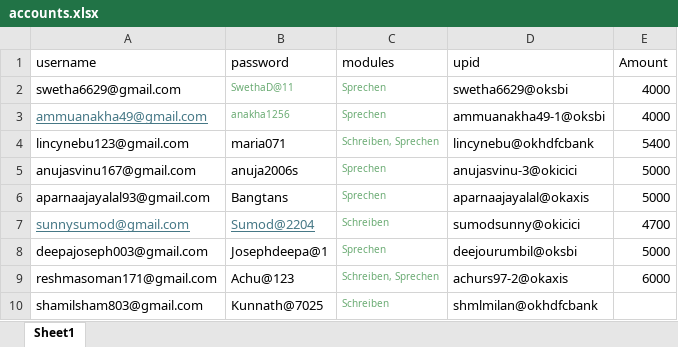
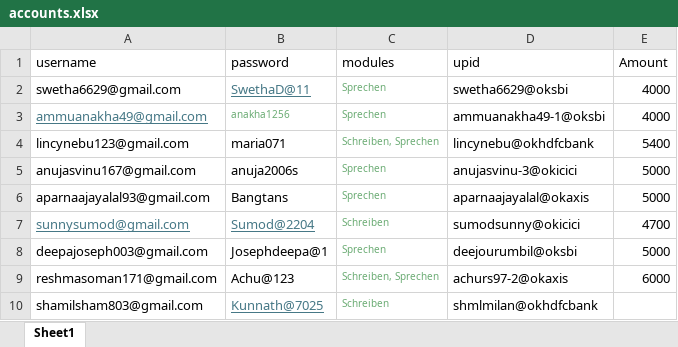
Before and after one commit to vinsshaji2/goethe, an Excel workbook: accounts.xlsx, sheet Sheet1, drawn as a sheet; values as stored, in another font and other column widths than the file's, no borders; the diff names each change by its address in the sheet, - before the commit and + after, or states it on an @@ line.

Commit message:
add

```diff
--- a/accounts.xlsx (sheet Sheet1)
+++ b/accounts.xlsx (sheet Sheet1)
@@ B2 underline: off → on, text colour: #6AAB73 → #467886, text size: larger @@
@@ B10 underline: off → on, text colour: black → #467886 @@
```
